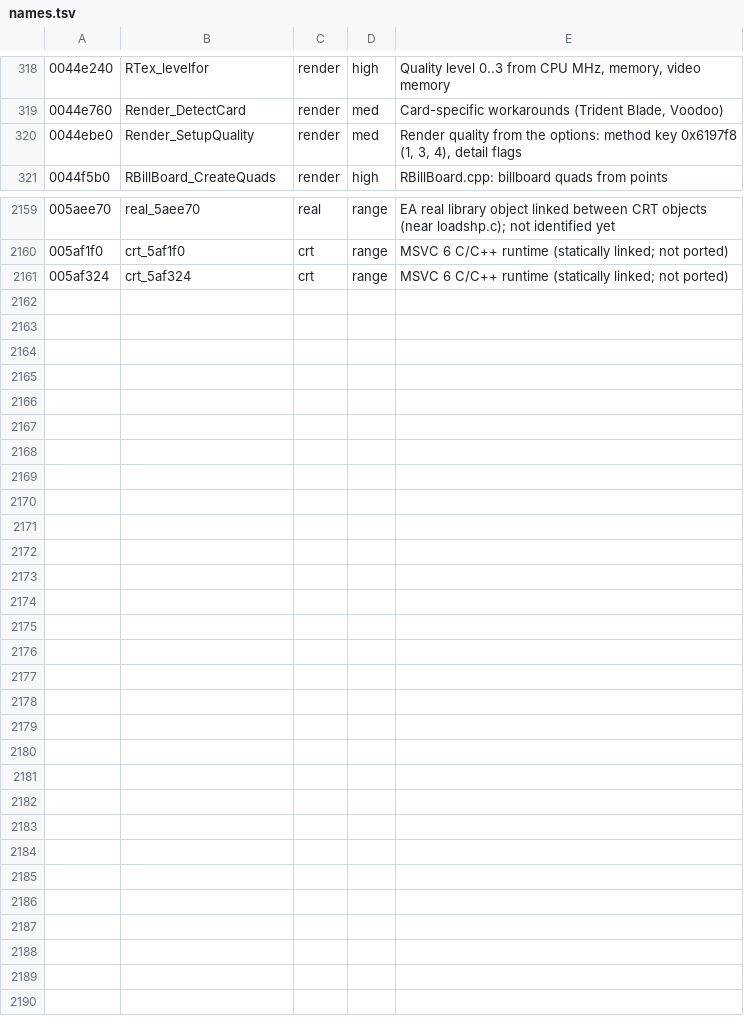
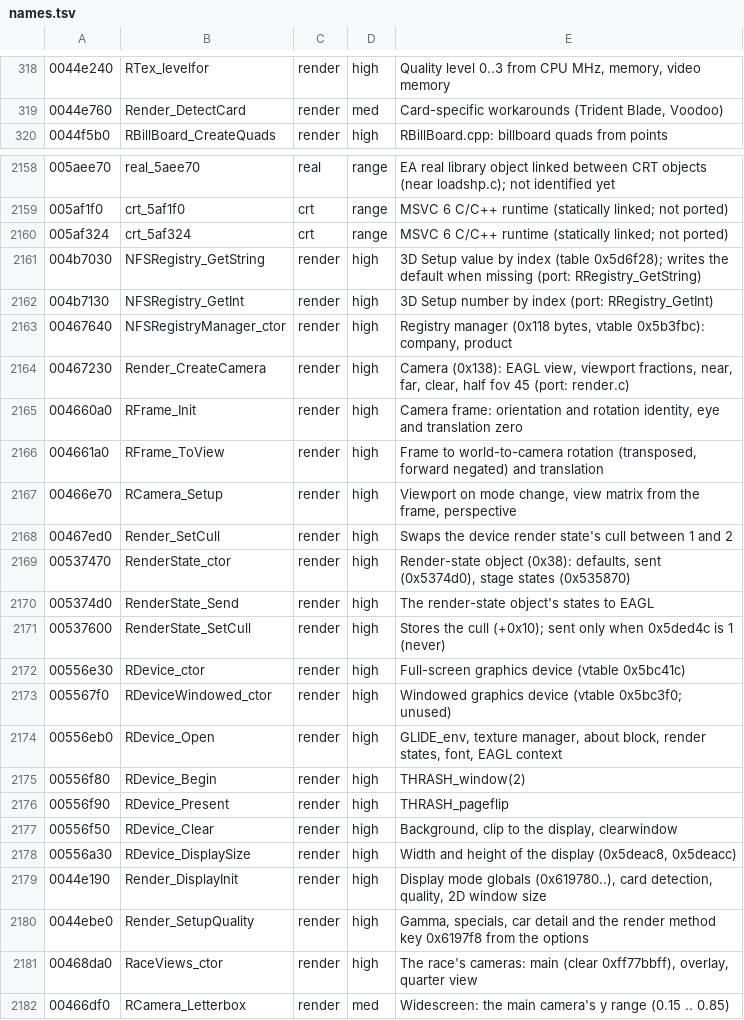
Before and after one commit to emdzej/opennfspu, a TSV file: tools/ghidra/names.tsv, drawn as a sheet; only a part is shown, gaps mark what is left out; removed rows and columns are numbered as before the commit, all else as after; the diff names each change by its address in the sheet, - before the commit and + after, or states it on an @@ line.

```diff
--- a/tools/ghidra/names.tsv
+++ b/tools/ghidra/names.tsv
-row 320: 0044ebe0 | Render_SetupQuality | render | med | Render quality from the options: method key 0x6197f8 (1, 3, 4), detail flags
+row 2161: 004b7030 | NFSRegistry_GetString | render | high | 3D Setup value by index (table 0x5d6f28); writes the default when missing (port: RRegistry_GetString)
+row 2162: 004b7130 | NFSRegistry_GetInt | render | high | 3D Setup number by index (port: RRegistry_GetInt)
+row 2163: 00467640 | NFSRegistryManager_ctor | render | high | Registry manager (0x118 bytes, vtable 0x5b3fbc): company, product
+row 2164: 00467230 | Render_CreateCamera | render | high | Camera (0x138): EAGL view, viewport fractions, near, far, clear, half fov 45 (port: render.c)
+row 2165: 004660a0 | RFrame_Init | render | high | Camera frame: orientation and rotation identity, eye and translation zero
+row 2166: 004661a0 | RFrame_ToView | render | high | Frame to world-to-camera rotation (transposed, forward negated) and translation
+row 2167: 00466e70 | RCamera_Setup | render | high | Viewport on mode change, view matrix from the frame, perspective
+row 2168: 00467ed0 | Render_SetCull | render | high | Swaps the device render state's cull between 1 and 2
+row 2169: 00537470 | RenderState_ctor | render | high | Render-state object (0x38): defaults, sent (0x5374d0), stage states (0x535870)
+row 2170: 005374d0 | RenderState_Send | render | high | The render-state object's states to EAGL
+row 2171: 00537600 | RenderState_SetCull | render | high | Stores the cull (+0x10); sent only when 0x5ded4c is 1 (never)
+row 2172: 00556e30 | RDevice_ctor | render | high | Full-screen graphics device (vtable 0x5bc41c)
+row 2173: 005567f0 | RDeviceWindowed_ctor | render | high | Windowed graphics device (vtable 0x5bc3f0; unused)
+row 2174: 00556eb0 | RDevice_Open | render | high | GLIDE_env, texture manager, about block, render states, font, EAGL context
+row 2175: 00556f80 | RDevice_Begin | render | high | THRASH_window(2)
+row 2176: 00556f90 | RDevice_Present | render | high | THRASH_pageflip
+row 2177: 00556f50 | RDevice_Clear | render | high | Background, clip to the display, clearwindow
+row 2178: 00556a30 | RDevice_DisplaySize | render | high | Width and height of the display (0x5deac8, 0x5deacc)
+row 2179: 0044e190 | Render_DisplayInit | render | high | Display mode globals (0x619780..), card detection, quality, 2D window size
+row 2180: 0044ebe0 | Render_SetupQuality | render | high | Gamma, specials, car detail and the render method key 0x6197f8 from the options
+row 2181: 00468da0 | RaceViews_ctor | render | high | The race's cameras: main (clear 0xff77bbff), overlay, quarter view
+row 2182: 00466df0 | RCamera_Letterbox | render | med | Widescreen: the main camera's y range (0.15 .. 0.85)
```
Also changed, not shown: 3 other files.
